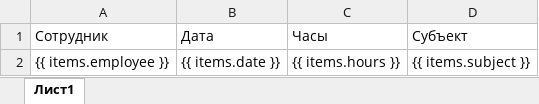
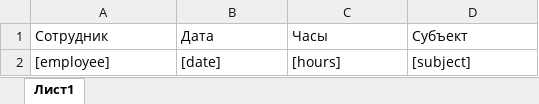
Before and after one commit to ArtARTs36/ControlPasec-Laravel, an Excel workbook: resources/reports/employee/controltime_period_report.xlsx, sheet Лист1, drawn as a sheet; values as stored, in another font and other column widths than the file's, no borders; removed rows and columns are numbered as before the commit, all else as after; the diff names each change by its address in the sheet, - before the commit and + after, or states it on an @@ line.

Commit message:
update controltime period report

```diff
--- a/resources/reports/employee/controltime_period_report.xlsx (sheet Лист1)
+++ b/resources/reports/employee/controltime_period_report.xlsx (sheet Лист1)
-row 2: {{ items.employee }} | {{ items.date }} | {{ items.hours }} | {{ items.subject }}
+row 2: [employee] | [date] | [hours] | [subject]
```
Also changed, not shown: 4 other files.
